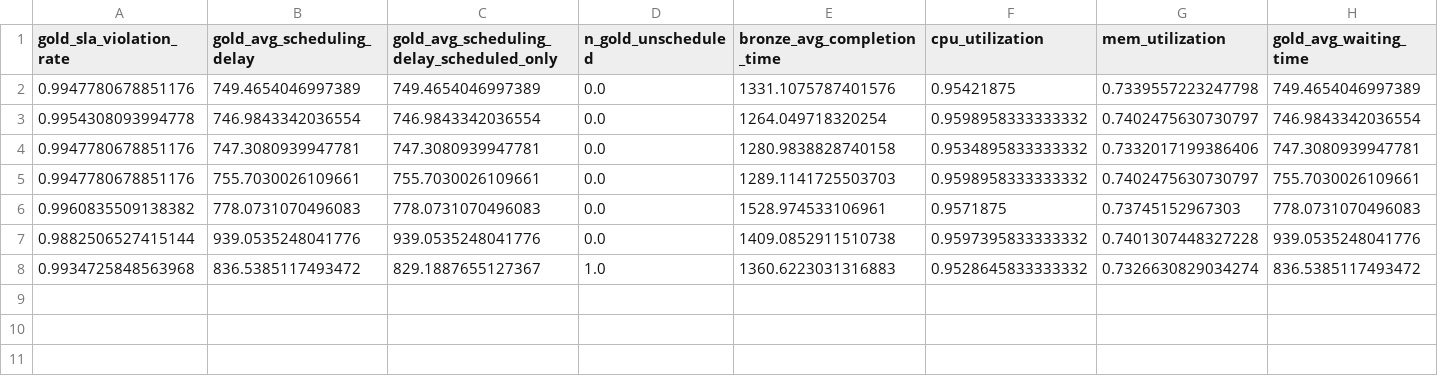
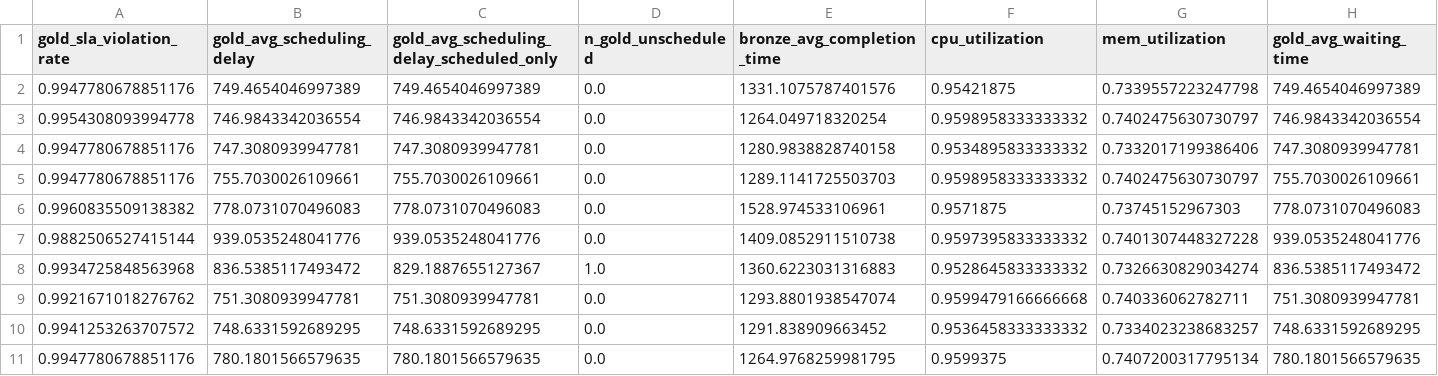
Before and after one commit to Vida181105/priority-aware-rl-cluster-scheduling, a CSV file: results/csv/multiseed/multiseed_per_seed_summary.csv, drawn as a sheet; only a part is shown; rows hold the shown columns only; the diff names each change by its address in the sheet, - before the commit and + after, or states it on an @@ line.

Commit message:
Add 10-seed reward comparison results

```diff
--- a/results/csv/multiseed/multiseed_per_seed_summary.csv
+++ b/results/csv/multiseed/multiseed_per_seed_summary.csv
+row 9: 0.9921671018276762 | 751.3080939947781 | 751.3080939947781 | 0.0 | 1293.8801938547074 | 0.9599479166666668 | 0.740336062782711 | 751.3080939947781
+row 10: 0.9941253263707572 | 748.6331592689295 | 748.6331592689295 | 0.0 | 1291.838909663452 | 0.9536458333333332 | 0.7334023238683257 | 748.6331592689295
+row 11: 0.9947780678851176 | 780.1801566579635 | 780.1801566579635 | 0.0 | 1264.9768259981795 | 0.9599375 | 0.7407200317795134 | 780.1801566579635
```
Also changed, not shown: results/csv/multiseed/freshness_bonus/multiseed_aggregate_stats.csv, results/csv/multiseed/freshness_bonus/multiseed_per_seed_summary.csv, 25 other files.
